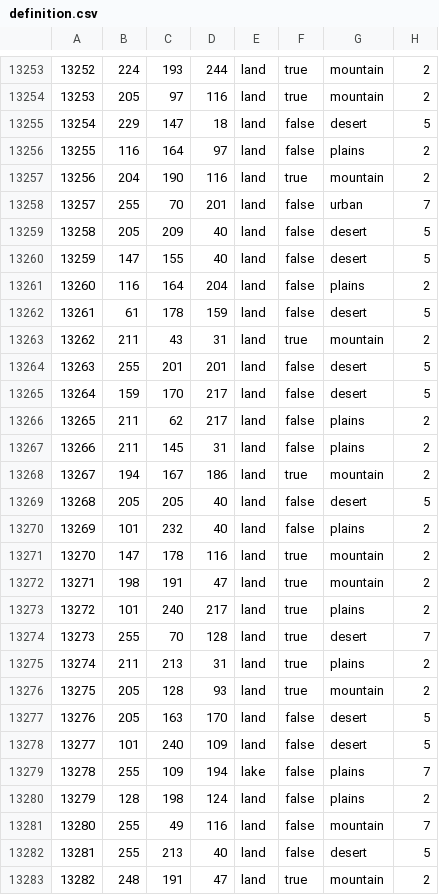
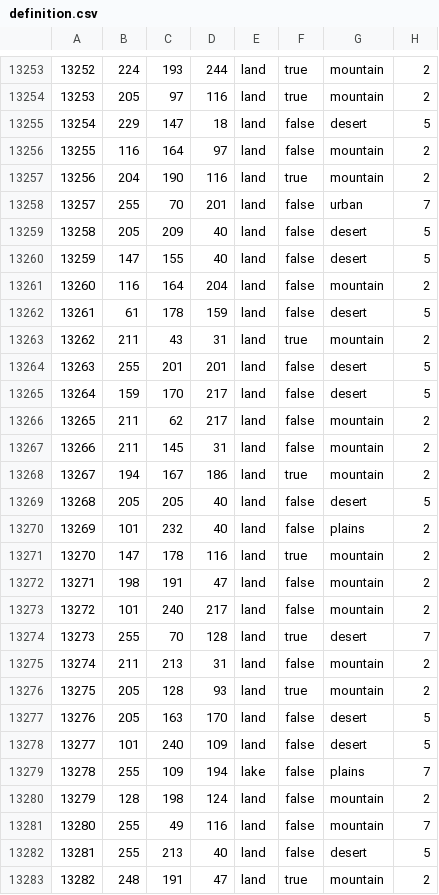
Before and after one commit to Kama-Pushka/Kursach-Fizika, a CSV file: map/definition.csv, drawn as a sheet; only a part is shown, gaps mark what is left out; the diff covers the shown part only.

```diff
--- a/map/definition.csv
+++ b/map/definition.csv
@@ -13255,3 +13255,3 @@
 13254;229;147;18;land;false;desert;5
-13255;116;164;97;land;false;plains;2
+13255;116;164;97;land;false;mountain;2
 13256;204;190;116;land;true;mountain;2
@@ -13260,3 +13260,3 @@
 13259;147;155;40;land;false;desert;5
-13260;116;164;204;land;false;plains;2
+13260;116;164;204;land;false;mountain;2
 13261;61;178;159;land;false;desert;5
@@ -13265,4 +13265,4 @@
 13264;159;170;217;land;false;desert;5
-13265;211;62;217;land;false;plains;2
-13266;211;145;31;land;false;plains;2
+13265;211;62;217;land;false;mountain;2
+13266;211;145;31;land;false;mountain;2
 13267;194;167;186;land;true;mountain;2
@@ -13271,6 +13271,6 @@
 13270;147;178;116;land;true;mountain;2
-13271;198;191;47;land;true;mountain;2
-13272;101;240;217;land;true;plains;2
+13271;198;191;47;land;false;mountain;2
+13272;101;240;217;land;false;mountain;2
 13273;255;70;128;land;true;desert;7
-13274;211;213;31;land;true;plains;2
+13274;211;213;31;land;false;mountain;2
 13275;205;128;93;land;true;mountain;2
@@ -13279,3 +13279,3 @@
 13278;255;109;194;lake;false;plains;7
-13279;128;198;124;land;false;plains;2
+13279;128;198;124;land;false;mountain;2
 13280;255;49;116;land;false;mountain;7
```
Also changed, not shown: 38 edited cells elsewhere in this file, 34 other files.
